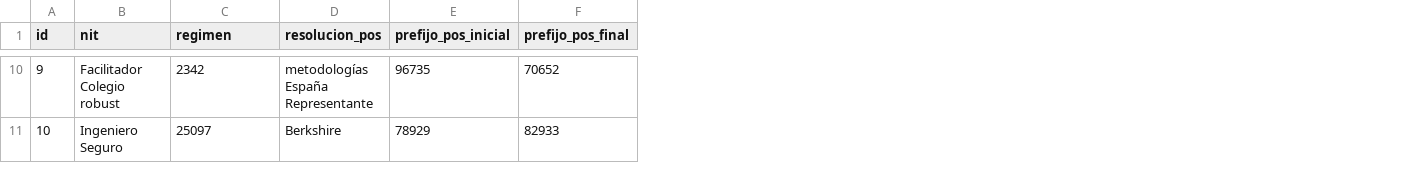
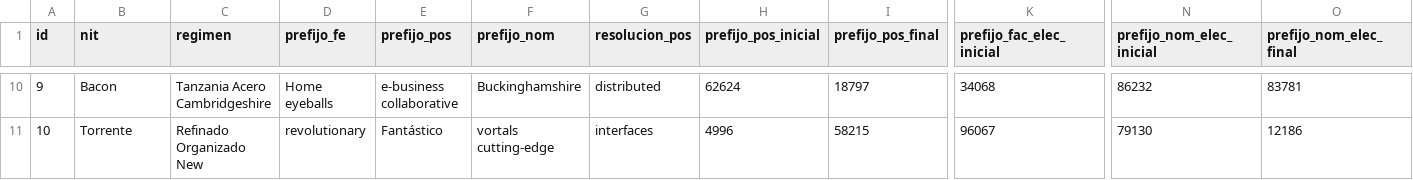
Before and after one commit to ivan-sf/jhipster-master, a CSV file: src/main/resources/config/liquibase/fake-data/info_legal.csv, drawn as a sheet; only a part is shown, gaps mark what is left out; addresses are those after the commit; the diff covers the shown part only; the diff names each change by its address in the sheet, - before the commit and + after, or states it on an @@ line.

```diff
--- a/src/main/resources/config/liquibase/fake-data/info_legal.csv
+++ b/src/main/resources/config/liquibase/fake-data/info_legal.csv
+column D (prefijo_fe), rows 10-11: Home eyeballs | revolutionary
+column E (prefijo_pos), rows 10-11: e-business collaborative | Fantástico
+column F (prefijo_nom), rows 10-11: Buckinghamshire | vortals cutting-edge
+column K (prefijo_fac_elec_inicial), rows 10-11: 34068 | 96067
+column N (prefijo_nom_elec_inicial), rows 10-11: 86232 | 79130
+column O (prefijo_nom_elec_final), rows 10-11: 83781 | 12186
-B10 (nit): Facilitador Colegio robust
+B10 (nit): Bacon
-C10 (regimen): 2342
+C10 (regimen): Tanzania Acero Cambridgeshire
-G10 (resolucion_pos): metodologías España Representante
+G10 (resolucion_pos): distributed
-H10 (prefijo_pos_inicial): 96735
+H10 (prefijo_pos_inicial): 62624
-I10 (prefijo_pos_final): 70652
+I10 (prefijo_pos_final): 18797
-B11 (nit): Ingeniero Seguro
+B11 (nit): Torrente
-C11 (regimen): 25097
+C11 (regimen): Refinado Organizado New
-G11 (resolucion_pos): Berkshire
+G11 (resolucion_pos): interfaces
-H11 (prefijo_pos_inicial): 78929
+H11 (prefijo_pos_inicial): 4996
-I11 (prefijo_pos_final): 82933
+I11 (prefijo_pos_final): 58215
```
Also changed, not shown: 89 edited cells elsewhere in this file, 16 other files.
